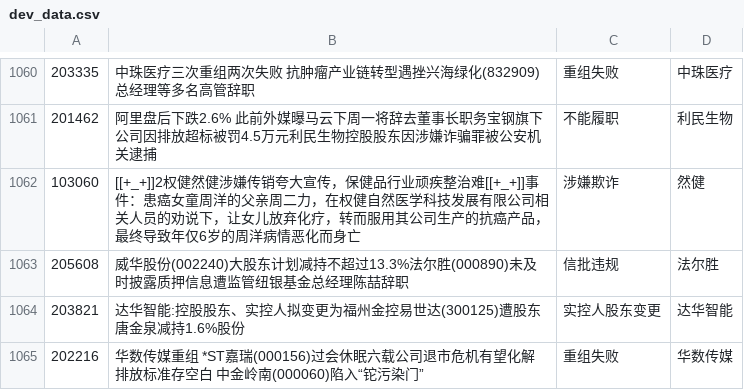
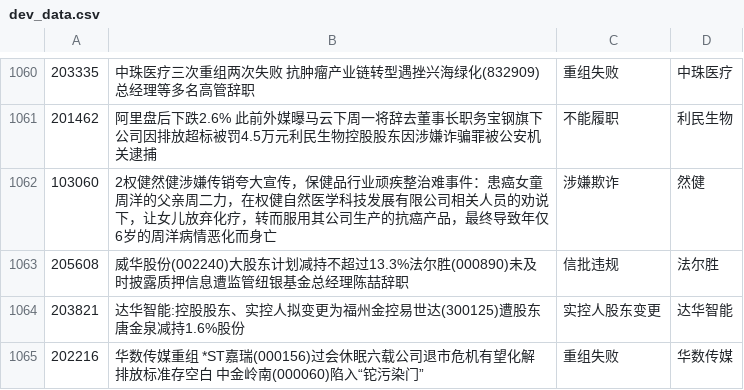
Before and after one commit to ahashisyuu/EntityExtractionBiandata, a CSV file: filter_data/dev_data.csv, drawn as a sheet; only a part is shown, gaps mark what is left out; the diff covers the shown part only.

Commit message:
process data

```diff
--- a/filter_data/dev_data.csv
+++ b/filter_data/dev_data.csv
@@ -1061,3 +1061,3 @@
 201462,阿里盘后下跌2.6% 此前外媒曝马云下周一将辞去董事长职务宝钢旗下公司因排放超标被罚4.5万元利民生物控股股东因涉嫌诈骗罪被公安机关逮捕,不能履职,利民生物
-103060, [[+_+]]2权健然健涉嫌传销夸大宣传，保健品行业顽疾整治难[[+_+]]事件：患癌女童周洋的父亲周二力，在权健自然医学科技发展有限公司相关人员的劝说下，让女儿放弃化疗，转而服用其公司生产的抗癌产品，最终导致年仅6岁的周洋病情恶化而身亡,涉嫌欺诈,然健
+103060, 2权健然健涉嫌传销夸大宣传，保健品行业顽疾整治难事件：患癌女童周洋的父亲周二力，在权健自然医学科技发展有限公司相关人员的劝说下，让女儿放弃化疗，转而服用其公司生产的抗癌产品，最终导致年仅6岁的周洋病情恶化而身亡,涉嫌欺诈,然健
 205608,威华股份(002240)大股东计划减持不超过13.3%法尔胜(000890)未及时披露质押信息遭监管纽银基金总经理陈喆辞职,信批违规,法尔胜
```
Also changed, not shown: 75 edited cells elsewhere in this file, 7 other files.
